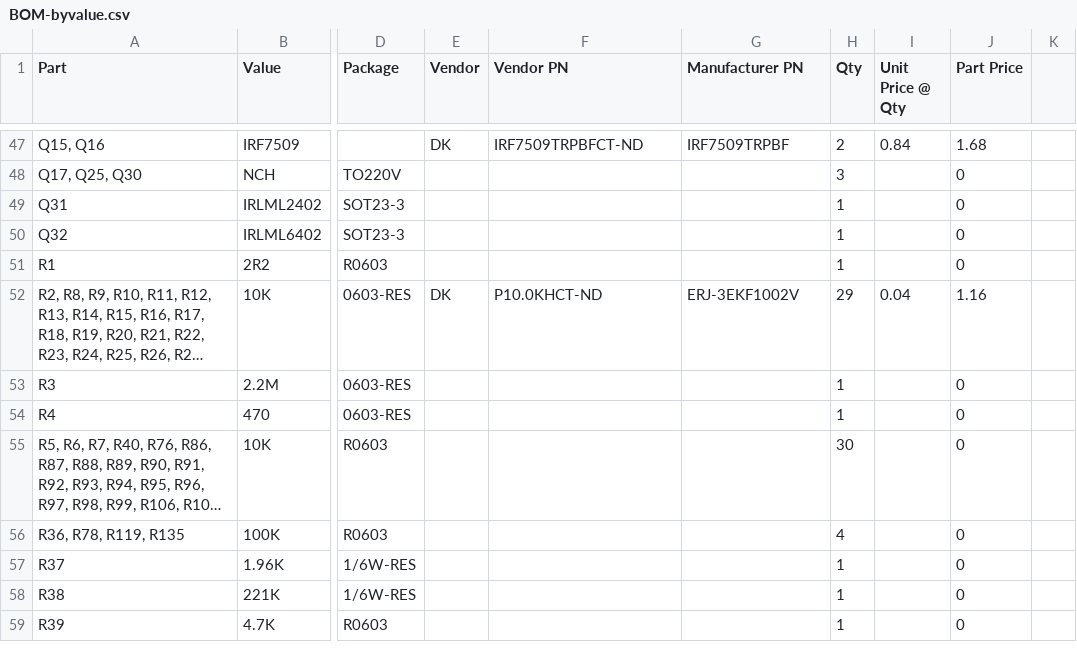
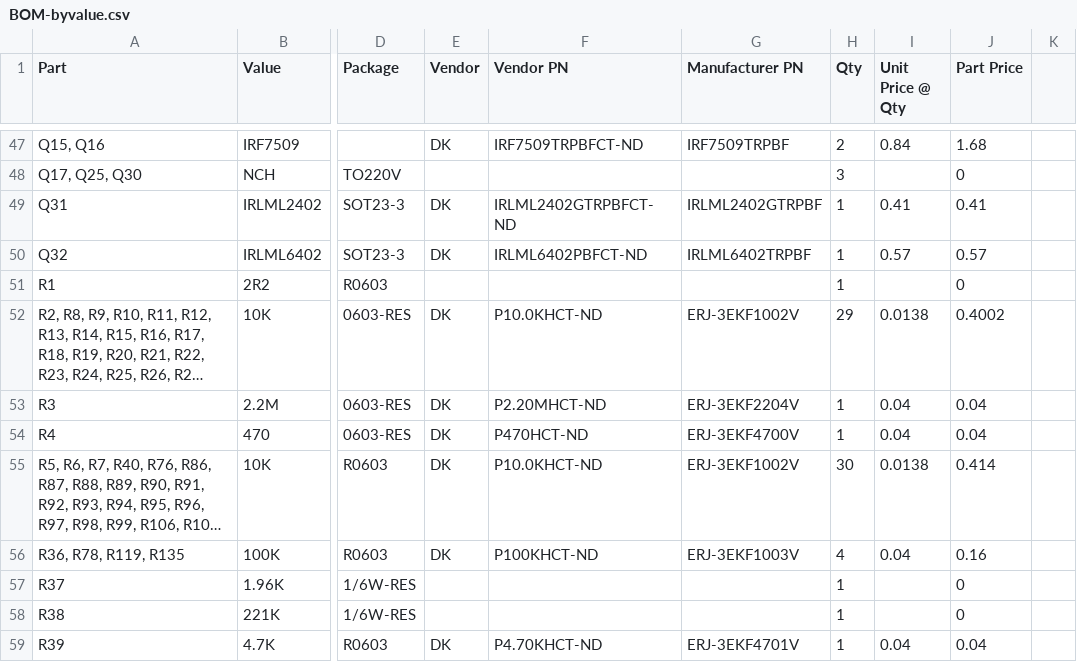
Before and after one commit to jbaker0428/Unified-Robotics-Development-Board, a CSV file: Documentation/BOM-byvalue.csv, drawn as a sheet; only a part is shown, gaps mark what is left out; long unchanged cells end in …; the diff covers the shown part only; the diff names each change by its address in the sheet, - before the commit and + after, or states it on an @@ line.

Commit message:
All surface mount resistors up to line 68.

```diff
--- a/Documentation/BOM-byvalue.csv
+++ b/Documentation/BOM-byvalue.csv
-E49:E50 (Vendor): (empty)
+E49:E50 (Vendor): DK
-F49 (Vendor PN): (empty)
+F49 (Vendor PN): IRLML2402GTRPBFCT-ND
-G49 (Manufacturer PN): (empty)
+G49 (Manufacturer PN): IRLML2402GTRPBF
-I49 (Unit Price @ Qty): (empty)
+I49 (Unit Price @ Qty): 0.41
-J49 (Part Price): 0
+J49 (Part Price): 0.41
-F50 (Vendor PN): (empty)
+F50 (Vendor PN): IRLML6402PBFCT-ND
-G50 (Manufacturer PN): (empty)
+G50 (Manufacturer PN): IRLML6402TRPBF
-I50 (Unit Price @ Qty): (empty)
+I50 (Unit Price @ Qty): 0.57
-J50 (Part Price): 0
+J50 (Part Price): 0.57
-I52 (Unit Price @ Qty): 0.04
+I52 (Unit Price @ Qty): 0.0138
-J52 (Part Price): 1.16
+J52 (Part Price): 0.4002
-E53:E56 (Vendor): (empty)
+E53:E56 (Vendor): DK
-F53 (Vendor PN): (empty)
+F53 (Vendor PN): P2.20MHCT-ND
-G53 (Manufacturer PN): (empty)
+G53 (Manufacturer PN): ERJ-3EKF2204V
-I53:I54 (Unit Price @ Qty): (empty)
+I53:I54 (Unit Price @ Qty): 0.04
-J53:J54 (Part Price): 0
+J53:J54 (Part Price): 0.04
-F54 (Vendor PN): (empty)
+F54 (Vendor PN): P470HCT-ND
-G54 (Manufacturer PN): (empty)
+G54 (Manufacturer PN): ERJ-3EKF4700V
-F55 (Vendor PN): (empty)
+F55 (Vendor PN): P10.0KHCT-ND
-G55 (Manufacturer PN): (empty)
+G55 (Manufacturer PN): ERJ-3EKF1002V
-I55 (Unit Price @ Qty): (empty)
+I55 (Unit Price @ Qty): 0.0138
-J55 (Part Price): 0
+J55 (Part Price): 0.414
-F56 (Vendor PN): (empty)
+F56 (Vendor PN): P100KHCT-ND
-G56 (Manufacturer PN): (empty)
+G56 (Manufacturer PN): ERJ-3EKF1003V
-I56 (Unit Price @ Qty): (empty)
+I56 (Unit Price @ Qty): 0.04
-J56 (Part Price): 0
+J56 (Part Price): 0.16
-E59 (Vendor): (empty)
+E59 (Vendor): DK
-F59 (Vendor PN): (empty)
+F59 (Vendor PN): P4.70KHCT-ND
-G59 (Manufacturer PN): (empty)
+G59 (Manufacturer PN): ERJ-3EKF4701V
-I59 (Unit Price @ Qty): (empty)
+I59 (Unit Price @ Qty): 0.04
-J59 (Part Price): 0
+J59 (Part Price): 0.04
```
Also changed, not shown: 60 edited cells elsewhere in this file.
